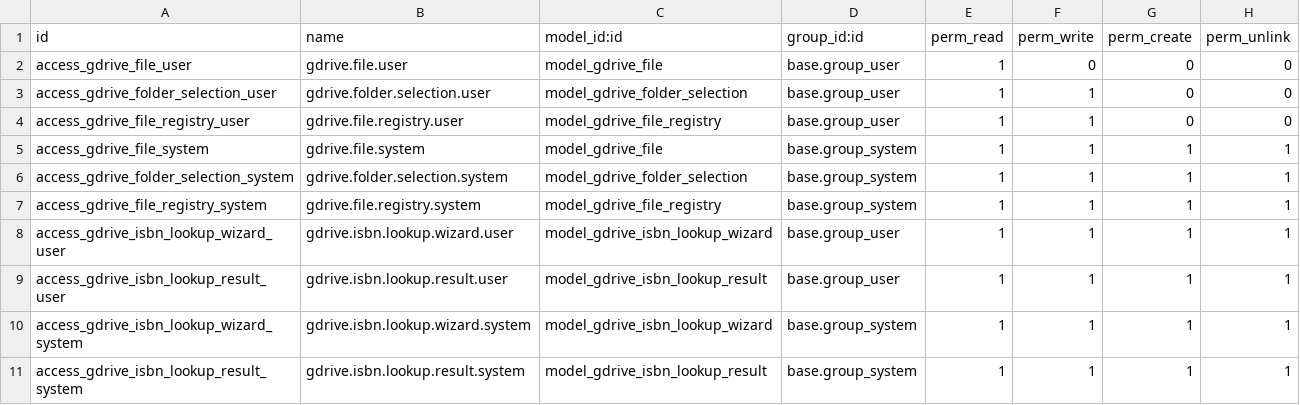
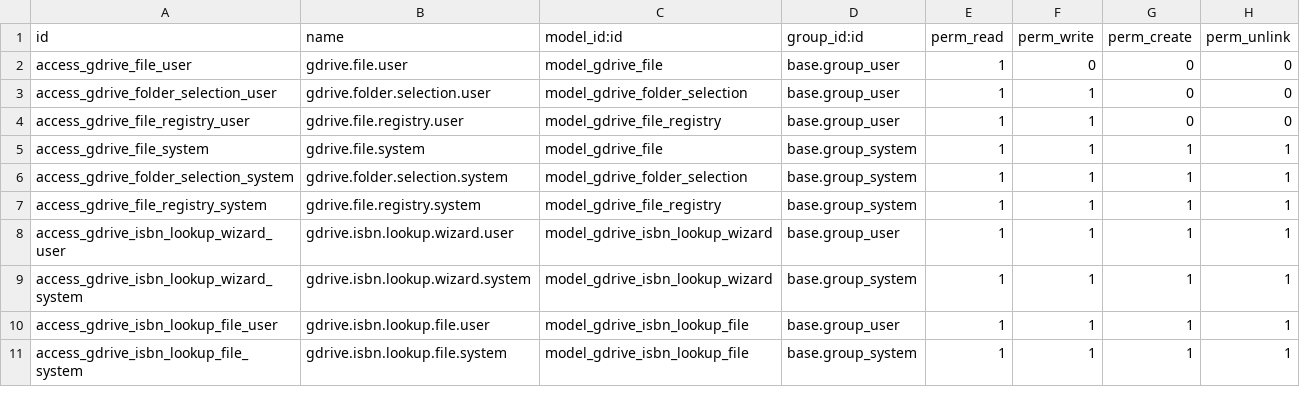
Before and after one commit to elsguns/pin-tst, a CSV file: google_drive_sync/security/ir.model.access.csv, drawn as a sheet.

```diff
--- a/google_drive_sync/security/ir.model.access.csv
+++ b/google_drive_sync/security/ir.model.access.csv
@@ -8,4 +8,4 @@ access_gdrive_file_registry_system,gdrive.file.registry.system,model_gdrive_file
 access_gdrive_isbn_lookup_wizard_user,gdrive.isbn.lookup.wizard.user,model_gdrive_isbn_lookup_wizard,base.group_user,1,1,1,1
-access_gdrive_isbn_lookup_result_user,gdrive.isbn.lookup.result.user,model_gdrive_isbn_lookup_result,base.group_user,1,1,1,1
 access_gdrive_isbn_lookup_wizard_system,gdrive.isbn.lookup.wizard.system,model_gdrive_isbn_lookup_wizard,base.group_system,1,1,1,1
-access_gdrive_isbn_lookup_result_system,gdrive.isbn.lookup.result.system,model_gdrive_isbn_lookup_result,base.group_system,1,1,1,1
+access_gdrive_isbn_lookup_file_user,gdrive.isbn.lookup.file.user,model_gdrive_isbn_lookup_file,base.group_user,1,1,1,1
+access_gdrive_isbn_lookup_file_system,gdrive.isbn.lookup.file.system,model_gdrive_isbn_lookup_file,base.group_system,1,1,1,1
```
Also changed, not shown: 2 other files.
